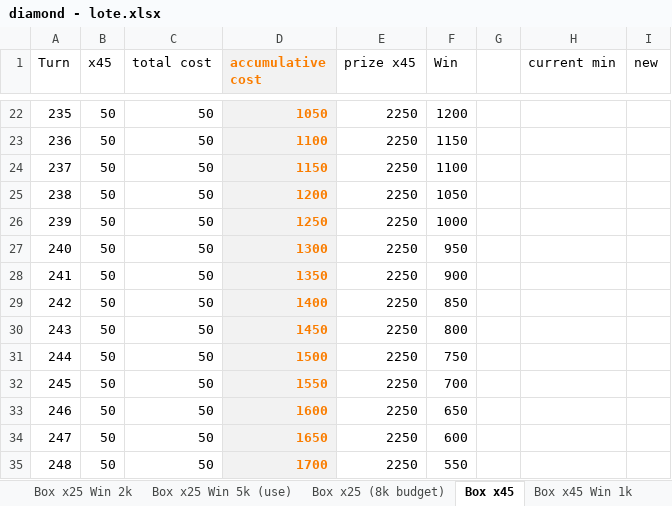
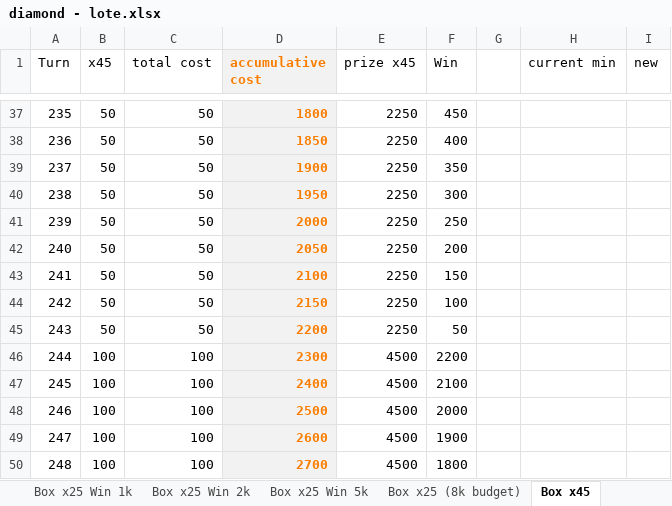
Before and after one commit to phuquy007/nimo_lottery, an Excel workbook: data/diamond - lote.xlsx, sheet Box x45, drawn as a sheet; only a part is shown, gaps mark what is left out; values as stored, in another font and other column widths than the file's, no borders; addresses are those after the commit; the diff covers the shown part only; the diff names each change by its address in the sheet, - before the commit and + after, or states it on an @@ line.

```diff
--- a/data/diamond - lote.xlsx (sheet Box x45)
+++ b/data/diamond - lote.xlsx (sheet Box x45)
-sheet tab: Box x25 Win 5k (use)
+sheet tab: Box x25 Win 5k
-D37 (accumulative cost): 1050
+D37 (accumulative cost): 1800
-F37 (Win): 1200
+F37 (Win): 450
-D38 (accumulative cost): 1100
+D38 (accumulative cost): 1850
-F38 (Win): 1150
+F38 (Win): 400
-D39 (accumulative cost): 1150
+D39 (accumulative cost): 1900
-F39 (Win): 1100
+F39 (Win): 350
-D40 (accumulative cost): 1200
+D40 (accumulative cost): 1950
-F40 (Win): 1050
+F40 (Win): 300
-D41 (accumulative cost): 1250
+D41 (accumulative cost): 2000
-F41 (Win): 1000
+F41 (Win): 250
-D42 (accumulative cost): 1300
+D42 (accumulative cost): 2050
-F42 (Win): 950
+F42 (Win): 200
-D43 (accumulative cost): 1350
+D43 (accumulative cost): 2100
-F43 (Win): 900
+F43 (Win): 150
-D44 (accumulative cost): 1400
+D44 (accumulative cost): 2150
-F44 (Win): 850
+F44 (Win): 100
-D45 (accumulative cost): 1450
+D45 (accumulative cost): 2200
-F45 (Win): 800
+F45 (Win): 50
-B46:B50 (x45): 50
+B46:B50 (x45): 100
-C46:C50 (total cost): 50
+C46:C50 (total cost): 100
-D46 (accumulative cost): 1500
+D46 (accumulative cost): 2300
-E46:E50 (prize x45): 2250
+E46:E50 (prize x45): 4500
-F46 (Win): 750
+F46 (Win): 2200
-D47 (accumulative cost): 1550
+D47 (accumulative cost): 2400
-F47 (Win): 700
+F47 (Win): 2100
-D48 (accumulative cost): 1600
+D48 (accumulative cost): 2500
-F48 (Win): 650
+F48 (Win): 2000
-D49 (accumulative cost): 1650
+D49 (accumulative cost): 2600
-F49 (Win): 600
+F49 (Win): 1900
-D50 (accumulative cost): 1700
+D50 (accumulative cost): 2700
-F50 (Win): 550
+F50 (Win): 1800
```
Also changed, not shown: 15 added rows, 15 removed rows and 906 edited cells elsewhere in this sheet, sheet Box x45 Win 1k, sheet Box x25 Win 1k, sheet Box x25 (use), sheet Box x25 Win 500, sheet Box x25 Win 2k, sheet 2nd Row - Win >0kc, 10 more sheets, other sheet tabs, formulas that keep their value, 10 other files.
